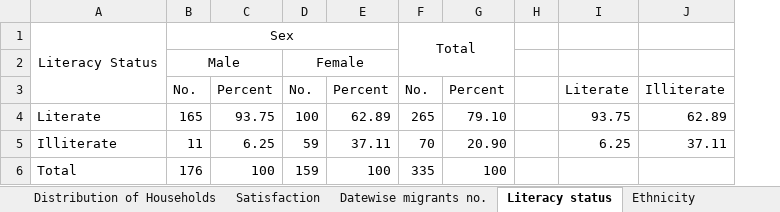
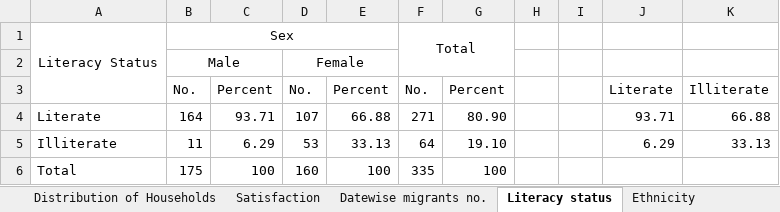
Before and after one commit to suwalcrystal/ward1, an Excel workbook: migration/tables.xlsx, sheet Literacy status, drawn as a sheet; values as stored, in another font and other column widths than the file's, no borders; charts and pictures not drawn; removed rows and columns are numbered as before the commit, all else as after; the diff names each change by its address in the sheet, - before the commit and + after, or states it on an @@ line.

```diff
--- a/migration/tables.xlsx (sheet Literacy status)
+++ b/migration/tables.xlsx (sheet Literacy status)
-column I, row 3: Literate; row 5: 6.25
-column J, row 3: Illiterate; row 5: 37.11
+column I, empty
+column J, row 3: Literate; row 5: 6.29
+column K, row 3: Illiterate; row 5: 33.13
-row 4: Literate | 165 | 93.75 | 100 | 62.89 | 265 | 79.10 |  | 93.75 | 62.89
+row 4: Literate | 164 | 93.71 | 107 | 66.88 | 271 | 80.90 |  |  | 93.71 | 66.88
-C5: 6.25
+C5: 6.29
-D5: 59
+D5: 53
-E5: 37.11
+E5: 33.13
-F5: 70
+F5: 64
-G5: 20.90
+G5: 19.10
-B6: 176
+B6: 175
-D6: 159
+D6: 160
```
Also changed, not shown: sheet Ethnicity, sheet Religion, sheet Datewise migrants no., sheet Land holdings, other sheet tabs, charts or pictures, migration/list of immigrants.xlsx.
